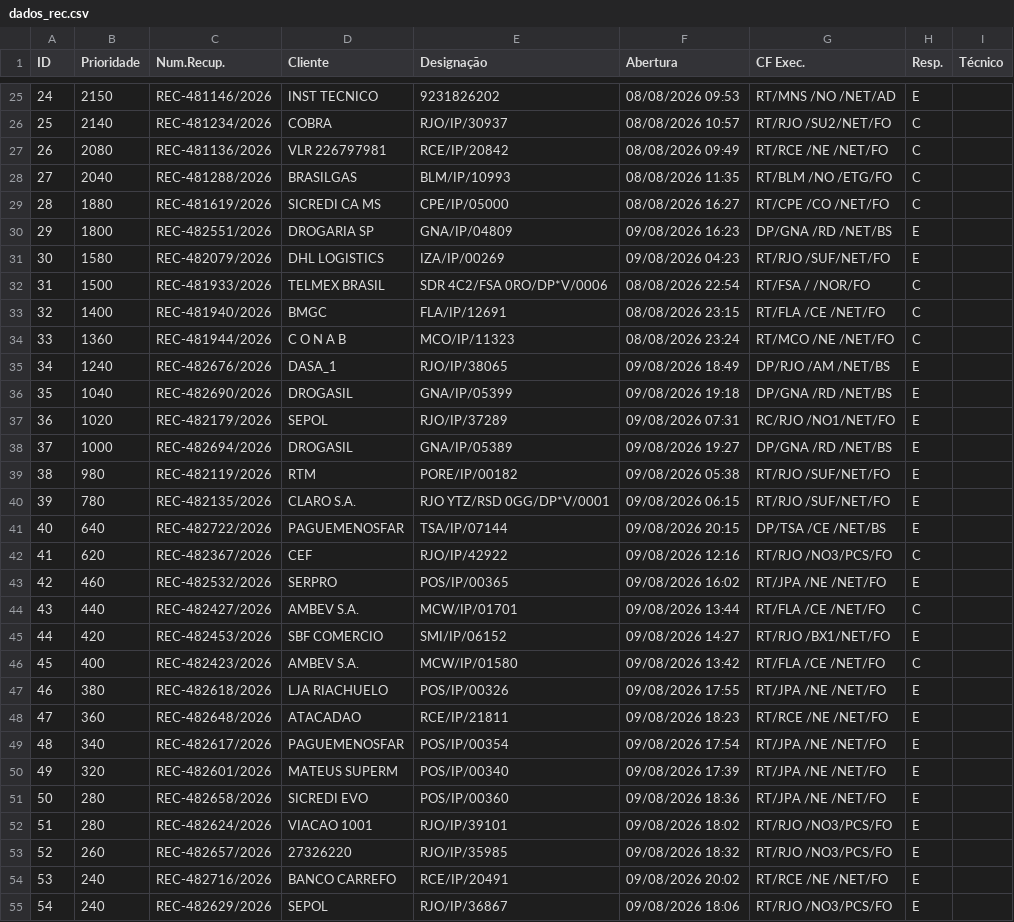
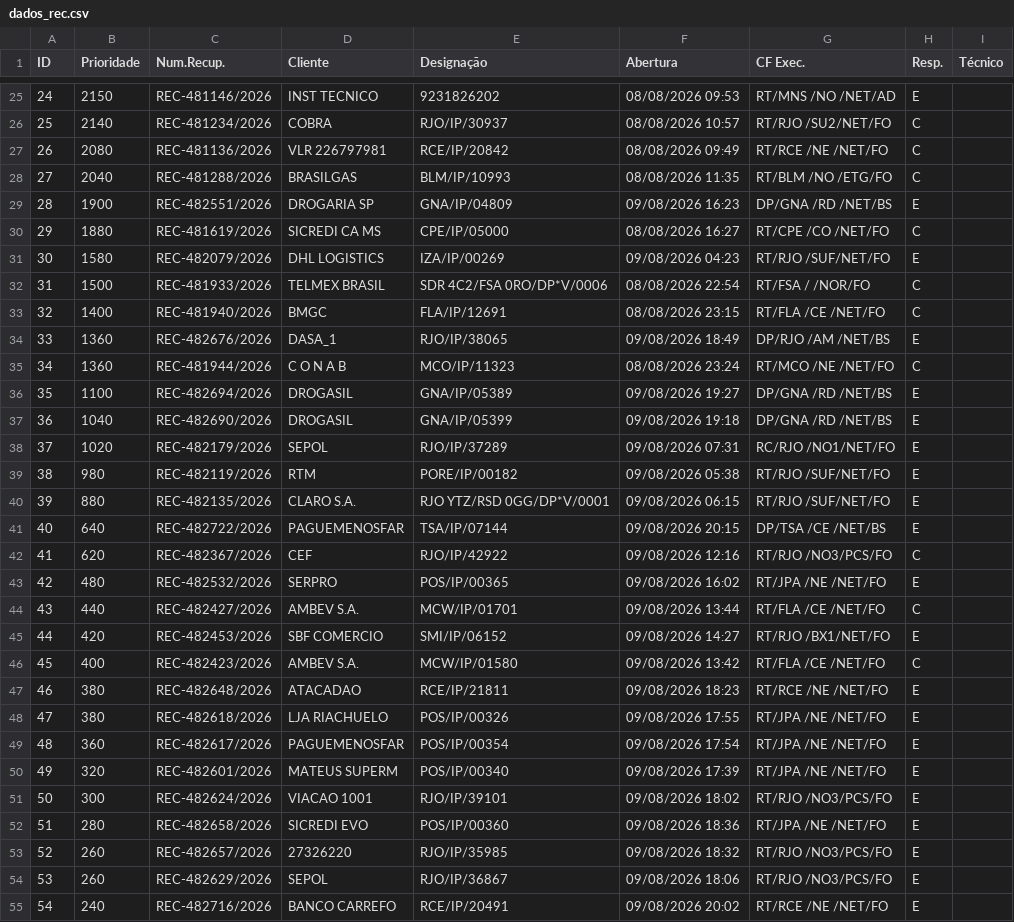
Before and after one commit to cpralonrj-pralon/embratel-sir, a CSV file: dados_rec.csv, drawn as a sheet; only a part is shown, gaps mark what is left out; removed rows and columns are numbered as before the commit, all else as after; the diff covers the shown part only; the diff names each change by its address in the sheet, - before the commit and + after, or states it on an @@ line.

```diff
--- a/dados_rec.csv
+++ b/dados_rec.csv
+row 29: 28 | 1900 | REC-482551/2026 | DROGARIA SP | GNA/IP/04809 | 09/08/2026 16:23 | DP/GNA /RD /NET/BS | E
@@ column A (ID) renumbered between rows 30 and 55 @@
-row 30: 29 | 1800 | REC-482551/2026 | DROGARIA SP | GNA/IP/04809 | 09/08/2026 16:23 | DP/GNA /RD /NET/BS | E
+row 34: 33 | 1360 | REC-482676/2026 | DASA_1 | RJO/IP/38065 | 09/08/2026 18:49 | DP/RJO /AM /NET/BS | E
-row 35: 34 | 1240 | REC-482676/2026 | DASA_1 | RJO/IP/38065 | 09/08/2026 18:49 | DP/RJO /AM /NET/BS | E
+row 36: 35 | 1100 | REC-482694/2026 | DROGASIL | GNA/IP/05389 | 09/08/2026 19:27 | DP/GNA /RD /NET/BS | E
-row 38: 37 | 1000 | REC-482694/2026 | DROGASIL | GNA/IP/05389 | 09/08/2026 19:27 | DP/GNA /RD /NET/BS | E
-B40 (Prioridade): 780
+B40 (Prioridade): 880
-B43 (Prioridade): 460
+B43 (Prioridade): 480
+row 47: 46 | 380 | REC-482648/2026 | ATACADAO | RCE/IP/21811 | 09/08/2026 18:23 | RT/RCE /NE /NET/FO | E
-row 48: 47 | 360 | REC-482648/2026 | ATACADAO | RCE/IP/21811 | 09/08/2026 18:23 | RT/RCE /NE /NET/FO | E
-B49 (Prioridade): 340
+B49 (Prioridade): 360
+row 51: 50 | 300 | REC-482624/2026 | VIACAO 1001 | RJO/IP/39101 | 09/08/2026 18:02 | RT/RJO /NO3/PCS/FO | E
-row 52: 51 | 280 | REC-482624/2026 | VIACAO 1001 | RJO/IP/39101 | 09/08/2026 18:02 | RT/RJO /NO3/PCS/FO | E
+row 54: 53 | 260 | REC-482629/2026 | SEPOL | RJO/IP/36867 | 09/08/2026 18:06 | RT/RJO /NO3/PCS/FO | E
-row 55: 54 | 240 | REC-482629/2026 | SEPOL | RJO/IP/36867 | 09/08/2026 18:06 | RT/RJO /NO3/PCS/FO | E
```
Also changed, not shown: 2 edited cells elsewhere in this file, dados_ral.csv, dados_ral_enriched.csv, 2 other files.
